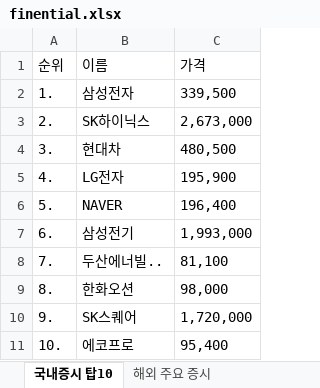
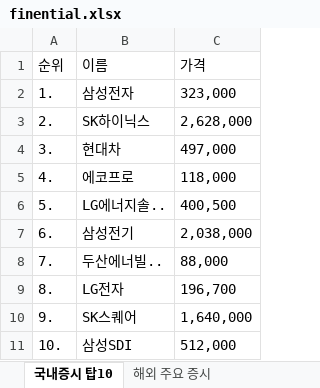
Before and after one commit to kjalh/JABPRA, an Excel workbook: finential.xlsx, sheet 국내증시 탑10, drawn as a sheet; values as stored, in another font and other column widths than the file's, no borders; the diff names each change by its address in the sheet, - before the commit and + after, or states it on an @@ line.

```diff
--- a/finential.xlsx (sheet 국내증시 탑10)
+++ b/finential.xlsx (sheet 국내증시 탑10)
-C2 (가격): 339,500
+C2 (가격): 323,000
-C3 (가격): 2,673,000
+C3 (가격): 2,628,000
-C4 (가격): 480,500
+C4 (가격): 497,000
-B5 (이름): LG전자
+B5 (이름): 에코프로
-C5 (가격): 195,900
+C5 (가격): 118,000
-B6 (이름): NAVER
+B6 (이름): LG에너지솔..
-C6 (가격): 196,400
+C6 (가격): 400,500
-C7 (가격): 1,993,000
+C7 (가격): 2,038,000
-C8 (가격): 81,100
+C8 (가격): 88,000
-B9 (이름): 한화오션
+B9 (이름): LG전자
-C9 (가격): 98,000
+C9 (가격): 196,700
-C10 (가격): 1,720,000
+C10 (가격): 1,640,000
-B11 (이름): 에코프로
+B11 (이름): 삼성SDI
-C11 (가격): 95,400
+C11 (가격): 512,000
```
Also changed, not shown: sheet 해외 주요 증시, 2 other files.
